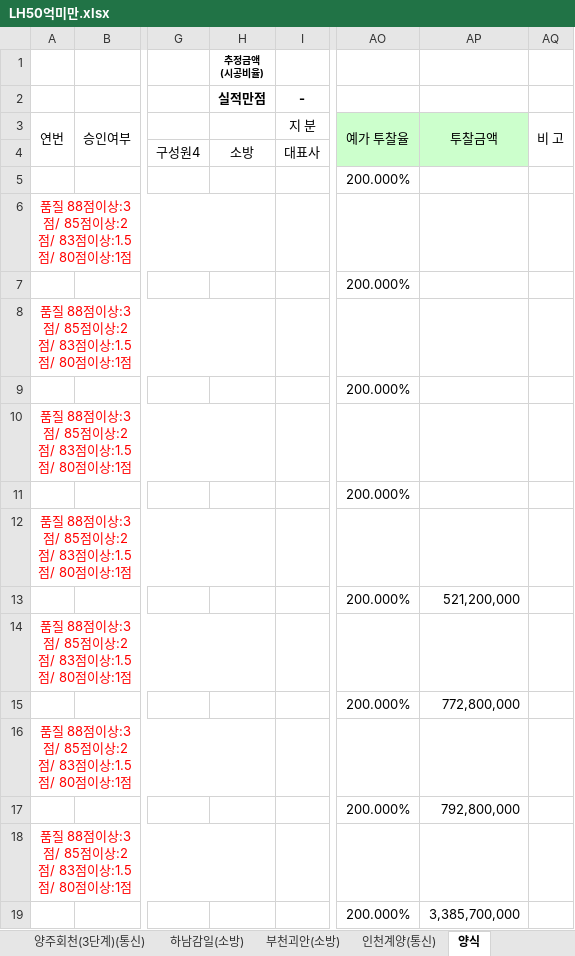
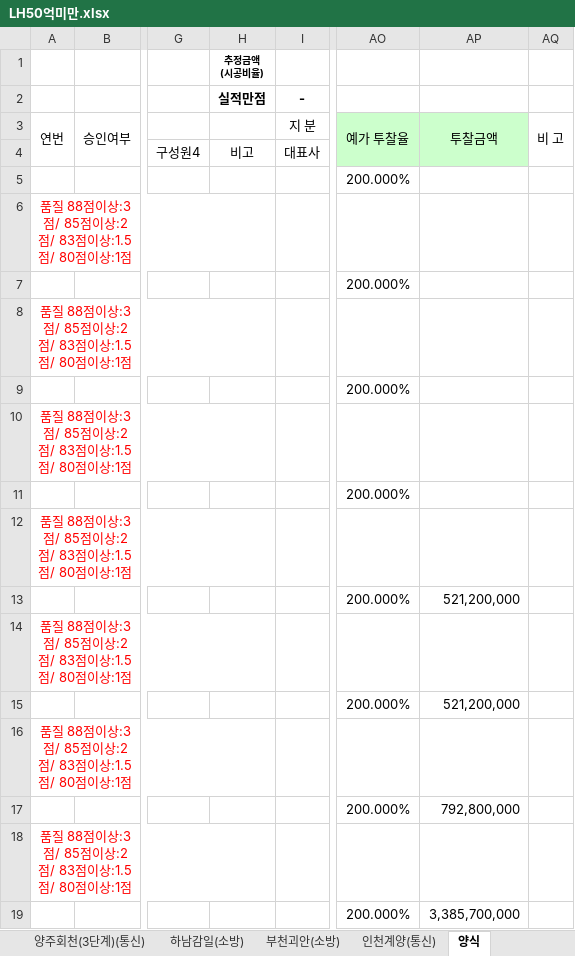
Before and after one commit to ihwijae/company_search_app, an Excel workbook: 템플릿/LH50억미만.xlsx, sheet 양식, drawn as a sheet; only a part is shown, gaps mark what is left out; values as stored, in another font and other column widths than the file's, no borders; the diff names each change by its address in the sheet, - before the commit and + after, or states it on an @@ line.

Commit message:
지분제거, 문자생성 로직 수정

```diff
--- a/템플릿/LH50억미만.xlsx (sheet 양식)
+++ b/템플릿/LH50억미만.xlsx (sheet 양식)
-H4 (실적만점): 소방
+H4 (실적만점): 비고
-AP15: 772,800,000
+AP15: 521,200,000
```
